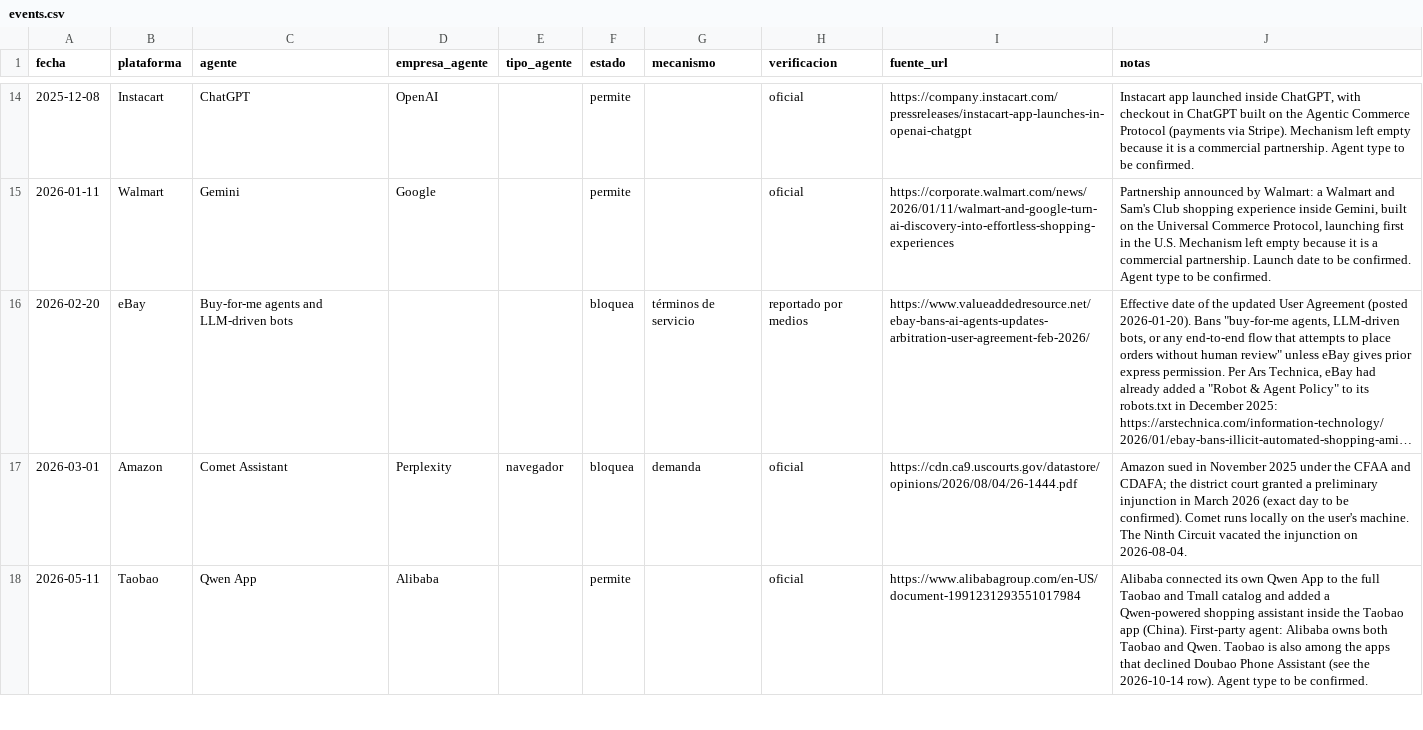
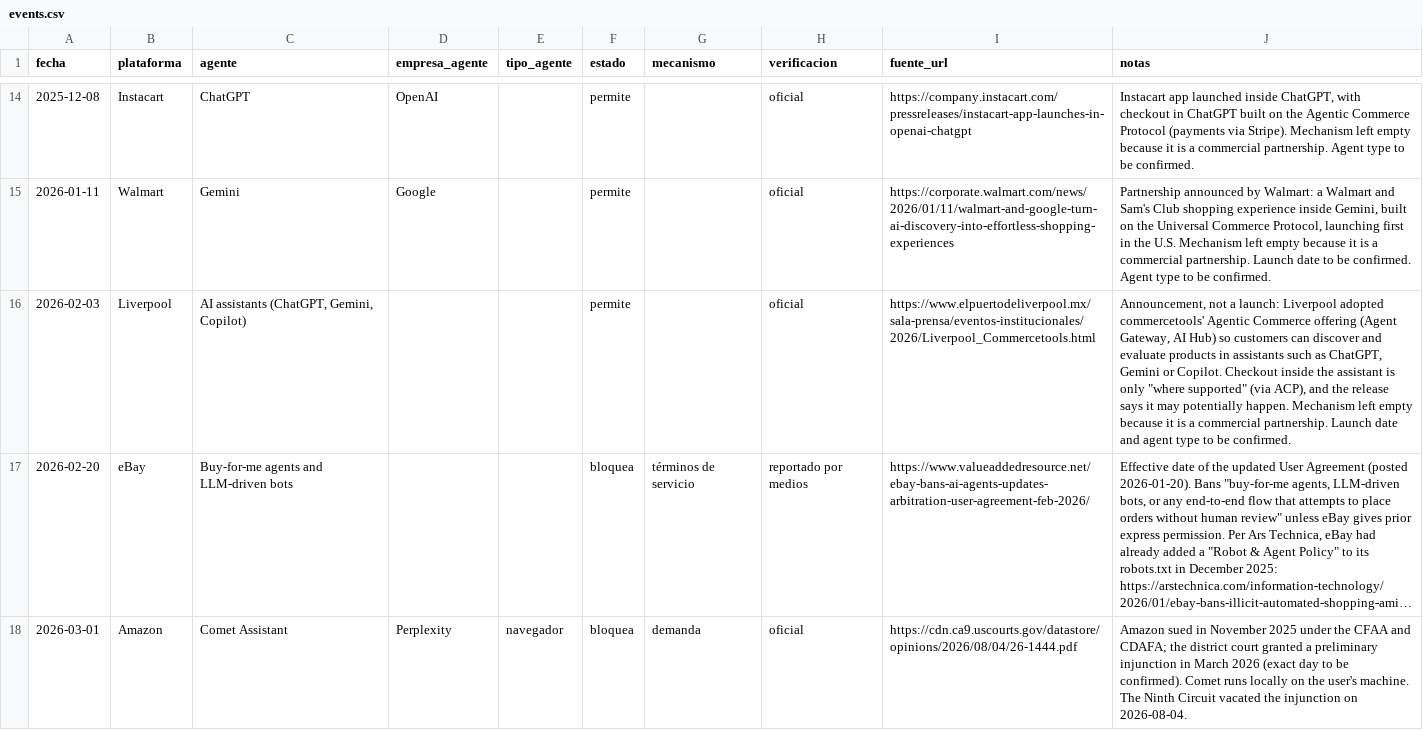
Before and after one commit to NeirenL/agent-access-tracker, a CSV file: data/events.csv, drawn as a sheet; only a part is shown, gaps mark what is left out; the shorter side is filled out with more unchanged rows; long unchanged cells end in …; the diff names each change by its address in the sheet, - before the commit and + after, or states it on an @@ line.

```diff
--- a/data/events.csv
+++ b/data/events.csv
+row 16: 2026-02-03 | Liverpool | AI assistants (ChatGPT, Gemini, Copilot) |  |  | permite |  | oficial | https://www.elpuertodeliverpool.mx/sala-prensa/eventos-institucionales/2026/Liverpool_Commercetools.html | Announcement, not a launch: Liverpool adopted commercetools' Agentic Commerce offering (Agent Gateway, AI Hub) so customers can discover and evaluate products in assistants such as ChatGPT, Gemini or Copilot. Checkout inside the assistant is only "where supported" (via ACP), and the release says it may potentially happen. Mechanism left empty because it is a commercial partnership. Launch date and agent type to be confirmed.
```
